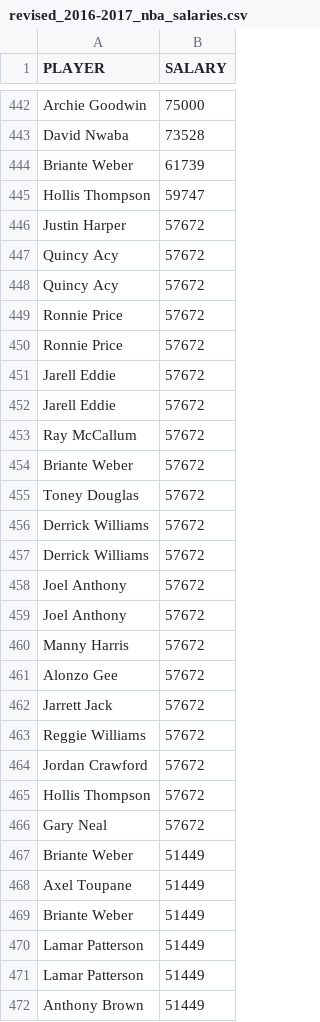
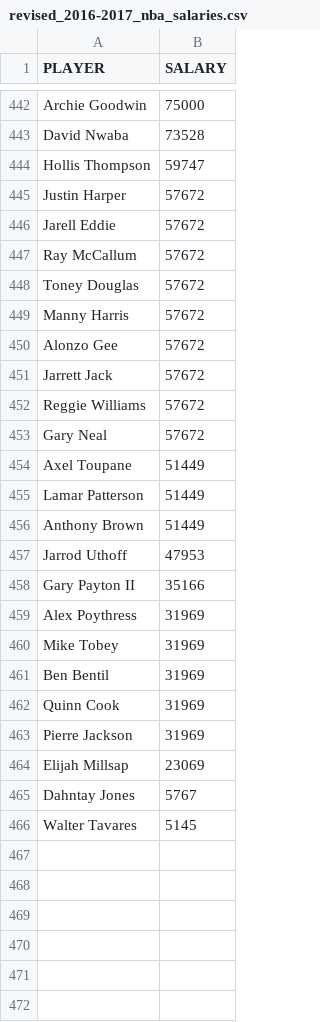
Before and after one commit to Stally20/Bootcamp-Project-1, a CSV file: revised_2016-2017_nba_salaries.csv, drawn as a sheet; only a part is shown, gaps mark what is left out; the shorter side is filled out with more unchanged rows; the diff covers the shown part only.

Commit message:
Add files via upload

```diff
--- a/revised_2016-2017_nba_salaries.csv
+++ b/revised_2016-2017_nba_salaries.csv
@@ -443,18 +443,7 @@ Archie Goodwin,75000
 David Nwaba,73528
-Briante Weber,61739
 Hollis Thompson,59747
 Justin Harper,57672
-Quincy Acy,57672
-Quincy Acy,57672
-Ronnie Price,57672
-Ronnie Price,57672
-Jarell Eddie,57672
 Jarell Eddie,57672
 Ray McCallum,57672
-Briante Weber,57672
 Toney Douglas,57672
-Derrick Williams,57672
-Derrick Williams,57672
-Joel Anthony,57672
-Joel Anthony,57672
 Manny Harris,57672
@@ -463,9 +452,4 @@ Jarrett Jack,57672
 Reggie Williams,57672
-Jordan Crawford,57672
-Hollis Thompson,57672
 Gary Neal,57672
-Briante Weber,51449
 Axel Toupane,51449
-Briante Weber,51449
-Lamar Patterson,51449
 Lamar Patterson,51449
```
Also changed, not shown: 18 removed rows elsewhere in this file.
